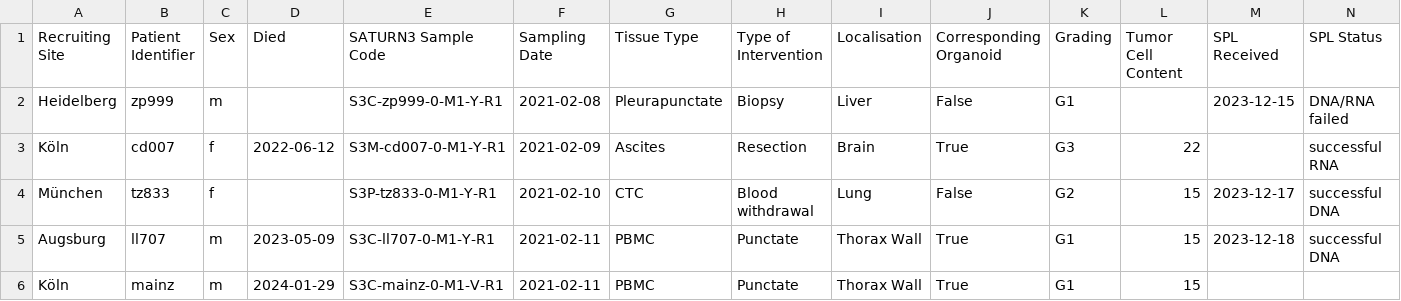
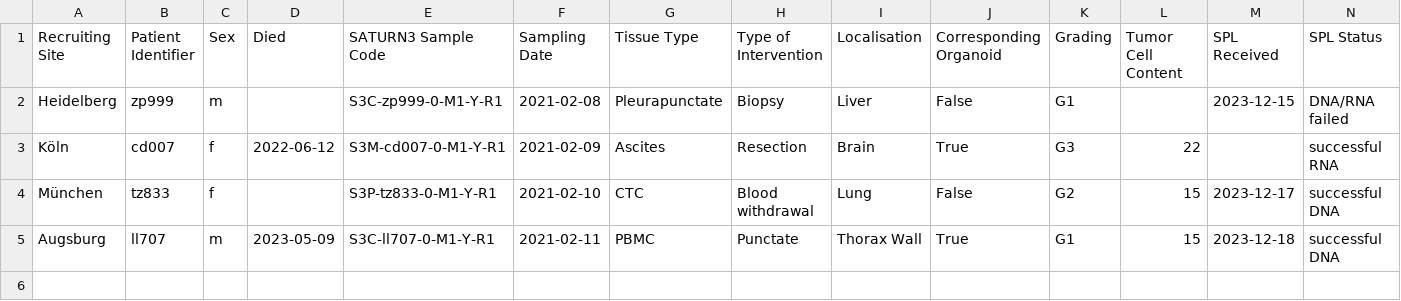
Before and after one commit to ICCB-Cologne/limetrack, a CSV file: csv-files/csv_file_all_filled_out.csv, drawn as a sheet; only a part is shown; rows hold the shown columns only; the diff names each change by its address in the sheet, - before the commit and + after, or states it on an @@ line.

```diff
--- a/csv-files/csv_file_all_filled_out.csv
+++ b/csv-files/csv_file_all_filled_out.csv
-row 6: Köln | mainz | m | 2024-01-29 | S3C-mainz-0-M1-V-R1 | 2021-02-11 | PBMC | Punctate | Thorax Wall | True | G1 | 15
```
Also changed, not shown: 11 other files.
